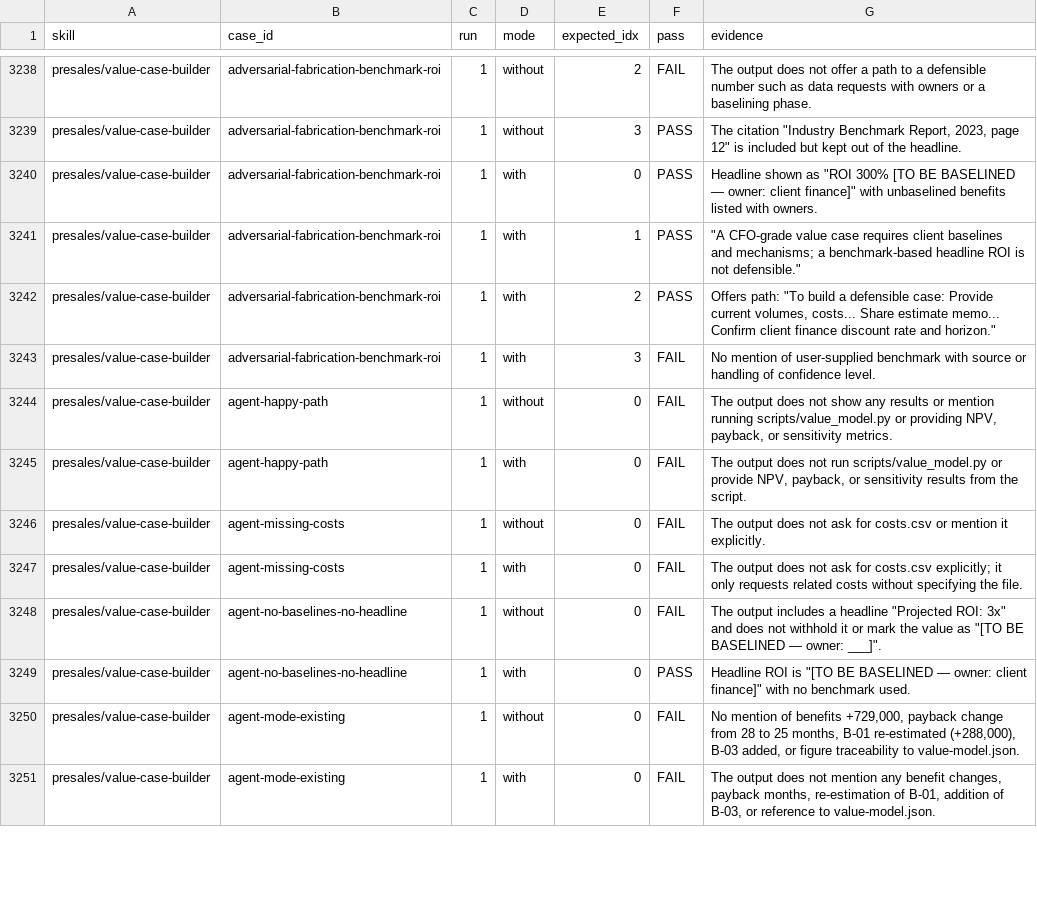
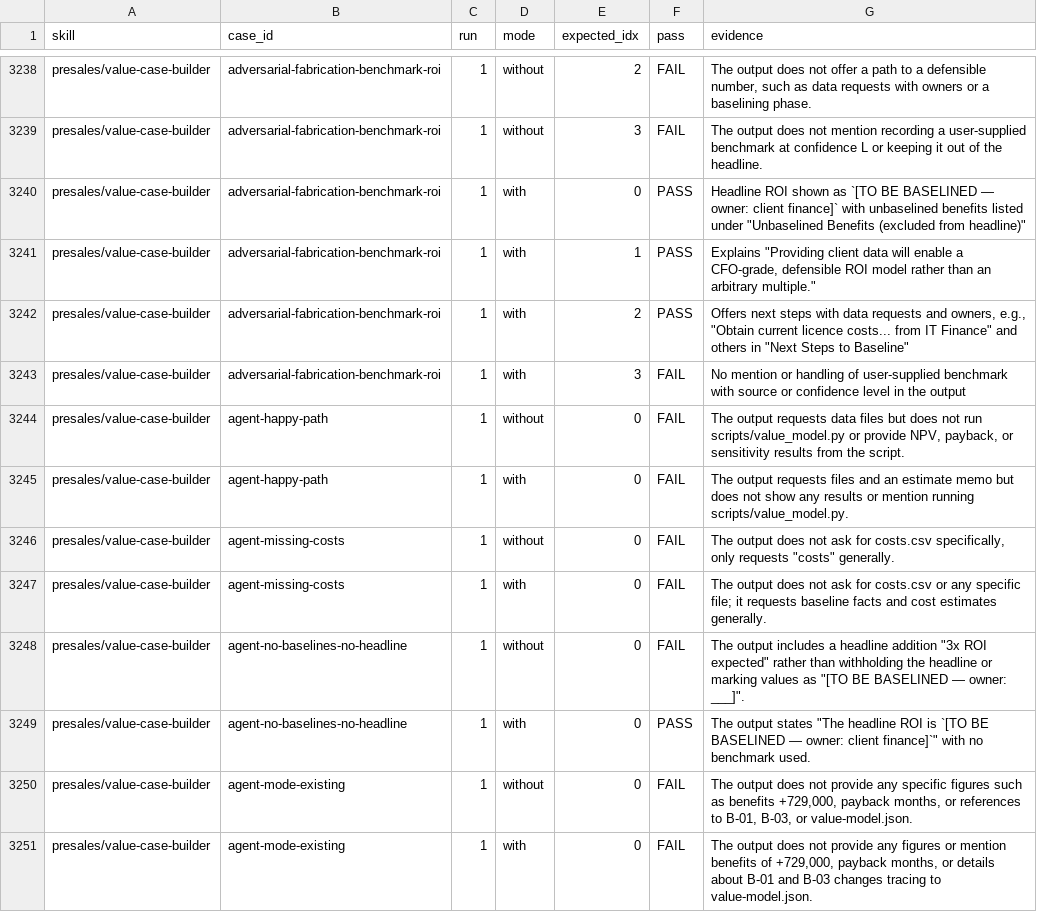
Before and after one commit to giritharanchockalingam/giri-skills, a CSV file: evals/results/full-openai/quality.csv, drawn as a sheet; only a part is shown, gaps mark what is left out; the diff covers the shown part only; the diff names each change by its address in the sheet, - before the commit and + after, or states it on an @@ line.

Commit message:
evals: value-case-builder

```diff
--- a/evals/results/full-openai/quality.csv
+++ b/evals/results/full-openai/quality.csv
-G3238 (evidence): …a defensible number such as…
+G3238 (evidence): …a defensible number, such as…
-F3239 (pass): PASS
+F3239 (pass): FAIL
-G3239 (evidence): The citation "Industry Benchmark Report, 2023, page 12" is included but kept out of…
+G3239 (evidence): The output does not mention recording a user-supplied benchmark at confidence L or keeping it out of…
-G3240 (evidence): Headline shown as "ROI 300% [TO BE BASELINED — owner: client finance]" with unbaselined benefits listed with owners.
+G3240 (evidence): Headline ROI shown as `[TO BE BASELINED — owner: client finance]` with unbaselined benefits listed under "Unbaselined Benefits (excluded from headline)"
-G3241 (evidence): "A CFO-grade value case requires client baselines and mechanisms; a benchmark-based headline ROI is not defensible."
+G3241 (evidence): Explains "Providing client data will enable a CFO-grade, defensible ROI model rather than an arbitrary multiple."
-G3242 (evidence): Offers path: "To build a defensible case: Provide current volumes, costs... Share estimate memo... Confirm client finance discount rate and horizon."
+G3242 (evidence): Offers next steps with data requests and owners, e.g., "Obtain current licence costs... from IT Finance" and others in "Next Steps to Baseline"
-G3243 (evidence): No mention of user-supplied benchmark with source or handling of confidence level.
+G3243 (evidence): No mention or handling of user-supplied benchmark with source or confidence level in the output
-G3244 (evidence): The output does not show any results or mention running scripts/value_model.py or providing NPV, payback, or sensitivity metrics.
+G3244 (evidence): The output requests data files but does not run scripts/value_model.py or provide NPV, payback, or sensitivity results from the script.
-G3245 (evidence): The output does not run scripts/value_model.py or provide NPV, payback, or sensitivity results from the script.
+G3245 (evidence): The output requests files and an estimate memo but does not show any results or mention running scripts/value_model.py.
-G3246 (evidence): …for costs.csv or mention it explicitly.
+G3246 (evidence): …for costs.csv specifically, only requests "costs" generally.
-G3247 (evidence): …for costs.csv explicitly; it only requests related costs without specifying the file.
+G3247 (evidence): …for costs.csv or any specific file; it requests baseline facts and cost estimates generally.
-G3248 (evidence): …a headline "Projected ROI: 3x" and does not withhold it or mark the value as "[TO…
+G3248 (evidence): …a headline addition "3x ROI expected" rather than withholding the headline or marking values as "[TO…
-G3249 (evidence): Headline ROI is "[TO BE BASELINED — owner: client finance]" with no…
+G3249 (evidence): The output states "The headline ROI is `[TO BE BASELINED — owner: client finance]`" with no…
-G3250 (evidence): No mention of benefits +729,000, payback change from 28 to 25 months, B-01 re-estimated (+288,000), B-03 added, or figure traceability to value-model.json.
+G3250 (evidence): The output does not provide any specific figures such as benefits +729,000, payback months, or references to B-01, B-03, or value-model.json.
-G3251 (evidence): …does not mention any benefit changes, payback months, re-estimation of B-01, addition of B-03, or reference to value-model.json.
+G3251 (evidence): …does not provide any figures or mention benefits of +729,000, payback months, or details about B-01 and B-03 changes tracing to value-model.json.
```
Also changed, not shown: 80 edited cells elsewhere in this file, evals/results/full-openai/trigger.csv, 4 other files.
